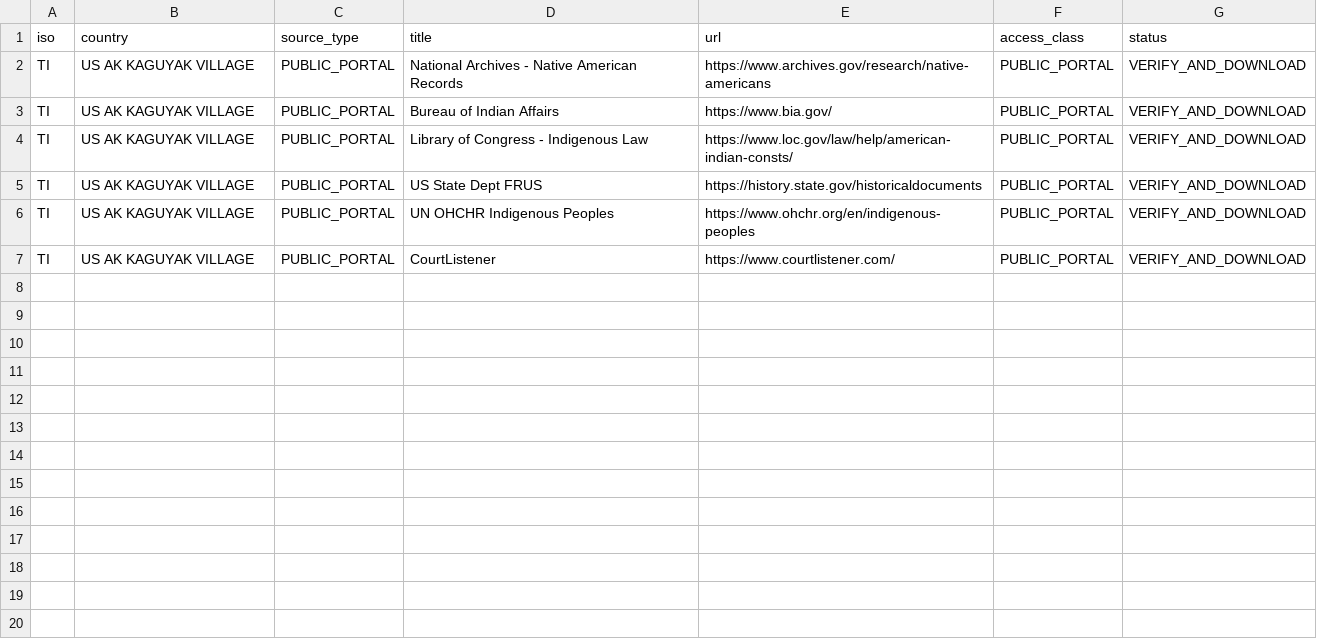
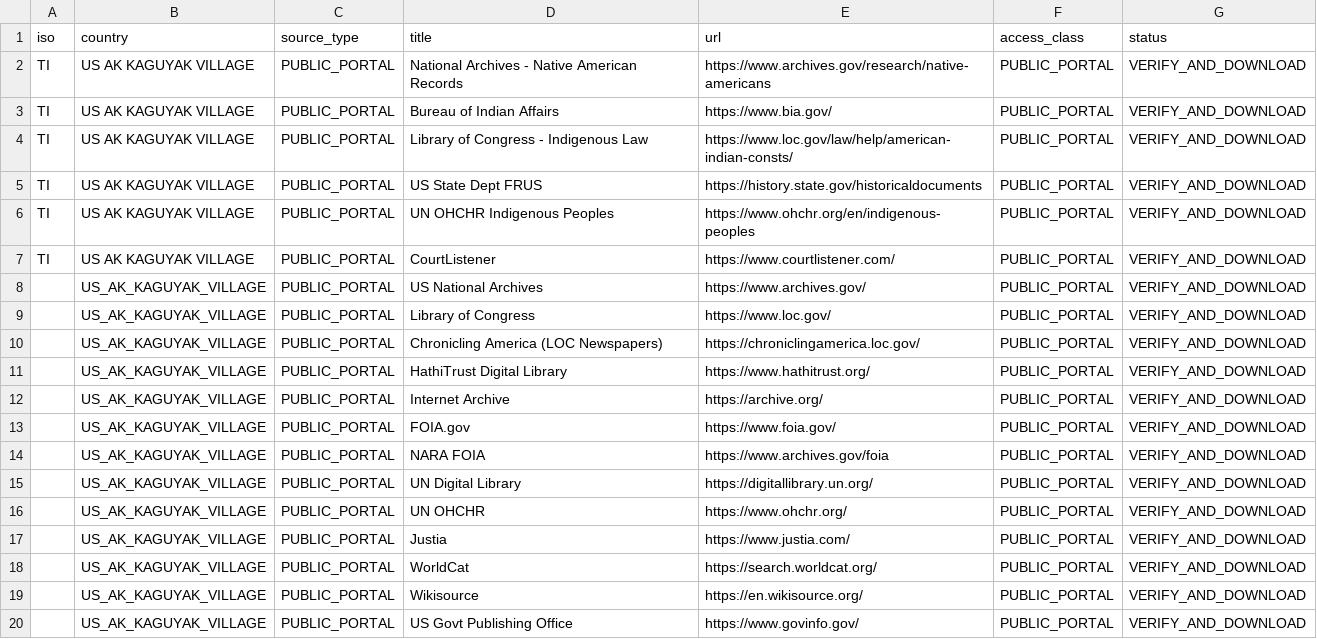
Before and after one commit to GlobalRestitutionAlliance/turtle-island-us-ak-kaguyak-village-master-litigation, a CSV file: 03_Evidentiary_Exhibits/PRIMARY_PUBLIC_SOURCES.csv, drawn as a sheet; the diff names each change by its address in the sheet, - before the commit and + after, or states it on an @@ line.

Commit message:
Expand primary public source registries (Batch 2)

```diff
--- a/03_Evidentiary_Exhibits/PRIMARY_PUBLIC_SOURCES.csv
+++ b/03_Evidentiary_Exhibits/PRIMARY_PUBLIC_SOURCES.csv
+row 8:  | US_AK_KAGUYAK_VILLAGE | PUBLIC_PORTAL | US National Archives | https://www.archives.gov/ | PUBLIC_PORTAL | VERIFY_AND_DOWNLOAD
+row 9:  | US_AK_KAGUYAK_VILLAGE | PUBLIC_PORTAL | Library of Congress | https://www.loc.gov/ | PUBLIC_PORTAL | VERIFY_AND_DOWNLOAD
+row 10:  | US_AK_KAGUYAK_VILLAGE | PUBLIC_PORTAL | Chronicling America (LOC Newspapers) | https://chroniclingamerica.loc.gov/ | PUBLIC_PORTAL | VERIFY_AND_DOWNLOAD
+row 11:  | US_AK_KAGUYAK_VILLAGE | PUBLIC_PORTAL | HathiTrust Digital Library | https://www.hathitrust.org/ | PUBLIC_PORTAL | VERIFY_AND_DOWNLOAD
+row 12:  | US_AK_KAGUYAK_VILLAGE | PUBLIC_PORTAL | Internet Archive | https://archive.org/ | PUBLIC_PORTAL | VERIFY_AND_DOWNLOAD
+row 13:  | US_AK_KAGUYAK_VILLAGE | PUBLIC_PORTAL | FOIA.gov | https://www.foia.gov/ | PUBLIC_PORTAL | VERIFY_AND_DOWNLOAD
+row 14:  | US_AK_KAGUYAK_VILLAGE | PUBLIC_PORTAL | NARA FOIA | https://www.archives.gov/foia | PUBLIC_PORTAL | VERIFY_AND_DOWNLOAD
+row 15:  | US_AK_KAGUYAK_VILLAGE | PUBLIC_PORTAL | UN Digital Library | https://digitallibrary.un.org/ | PUBLIC_PORTAL | VERIFY_AND_DOWNLOAD
+row 16:  | US_AK_KAGUYAK_VILLAGE | PUBLIC_PORTAL | UN OHCHR | https://www.ohchr.org/ | PUBLIC_PORTAL | VERIFY_AND_DOWNLOAD
+row 17:  | US_AK_KAGUYAK_VILLAGE | PUBLIC_PORTAL | Justia | https://www.justia.com/ | PUBLIC_PORTAL | VERIFY_AND_DOWNLOAD
+row 18:  | US_AK_KAGUYAK_VILLAGE | PUBLIC_PORTAL | WorldCat | https://search.worldcat.org/ | PUBLIC_PORTAL | VERIFY_AND_DOWNLOAD
+row 19:  | US_AK_KAGUYAK_VILLAGE | PUBLIC_PORTAL | Wikisource | https://en.wikisource.org/ | PUBLIC_PORTAL | VERIFY_AND_DOWNLOAD
+row 20:  | US_AK_KAGUYAK_VILLAGE | PUBLIC_PORTAL | US Govt Publishing Office | https://www.govinfo.gov/ | PUBLIC_PORTAL | VERIFY_AND_DOWNLOAD
```
Also changed, not shown: 2 other files.
